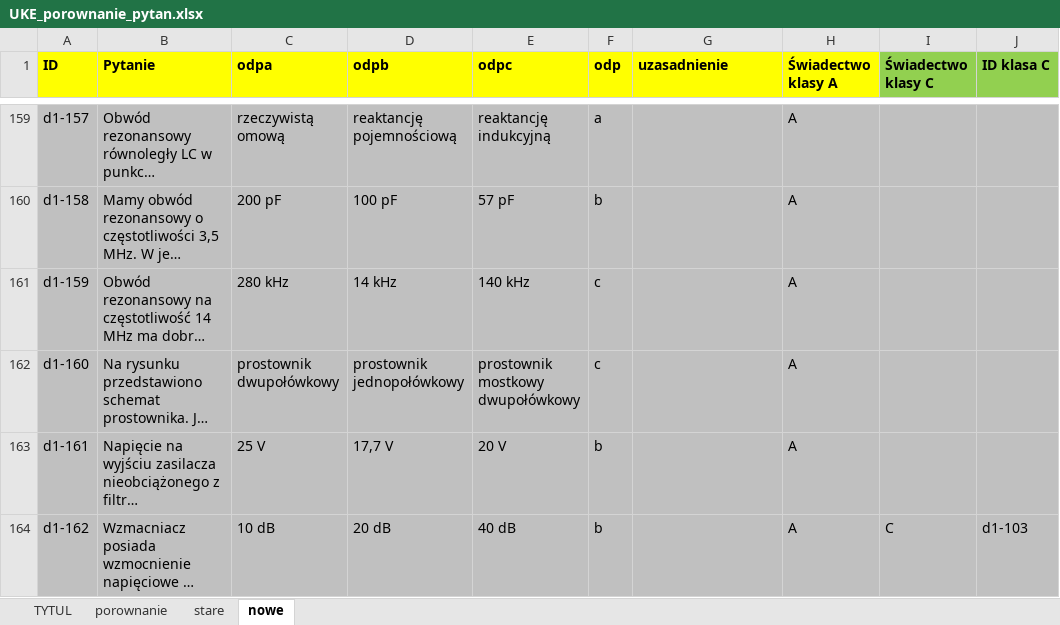
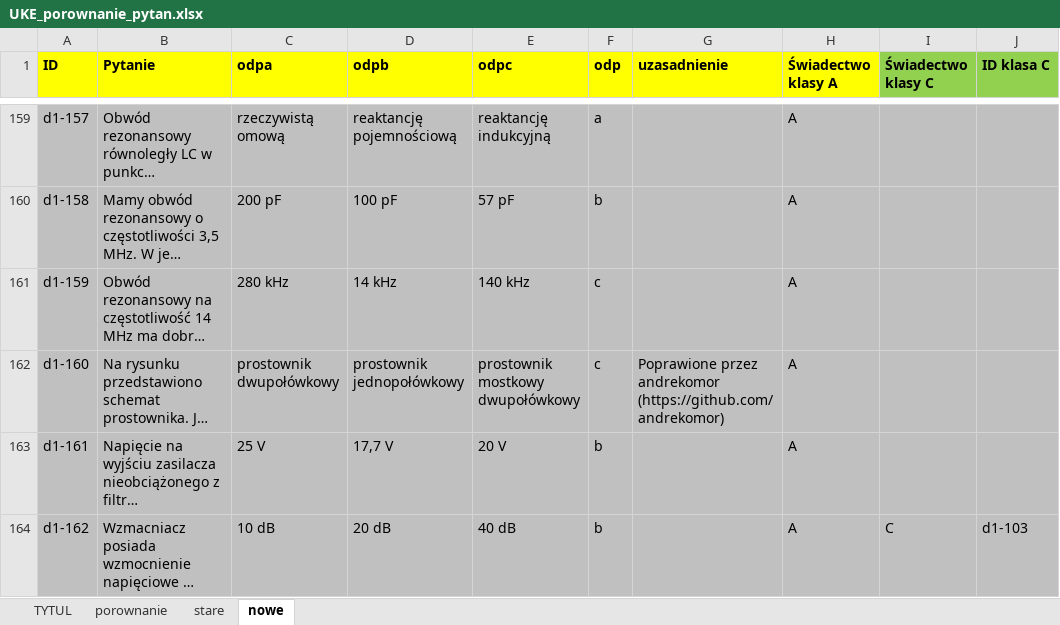
Before and after one commit to rafal-dot/UKE-nowe-pytania, an Excel workbook: UKE_porownanie_pytan.xlsx, sheet nowe, drawn as a sheet; only a part is shown, gaps mark what is left out; long unchanged cells end in …; values as stored, in another font and other column widths than the file's, no borders; the diff covers the shown part only; the diff names each change by its address in the sheet, - before the commit and + after, or states it on an @@ line.

Commit message:
Poprawione D1-160,170 ,289 i D2-39
Poprawione D1-160,170 ,289 i D2-39

```diff
--- a/UKE_porownanie_pytan.xlsx (sheet nowe)
+++ b/UKE_porownanie_pytan.xlsx (sheet nowe)
-G162 (uzasadnienie): (empty)
+G162 (uzasadnienie): Poprawione przez andrekomor (https://github.com/andrekomor)
```
Also changed, not shown: 5 edited cells elsewhere in this sheet, sheet porownanie, sheet TYTUL.
